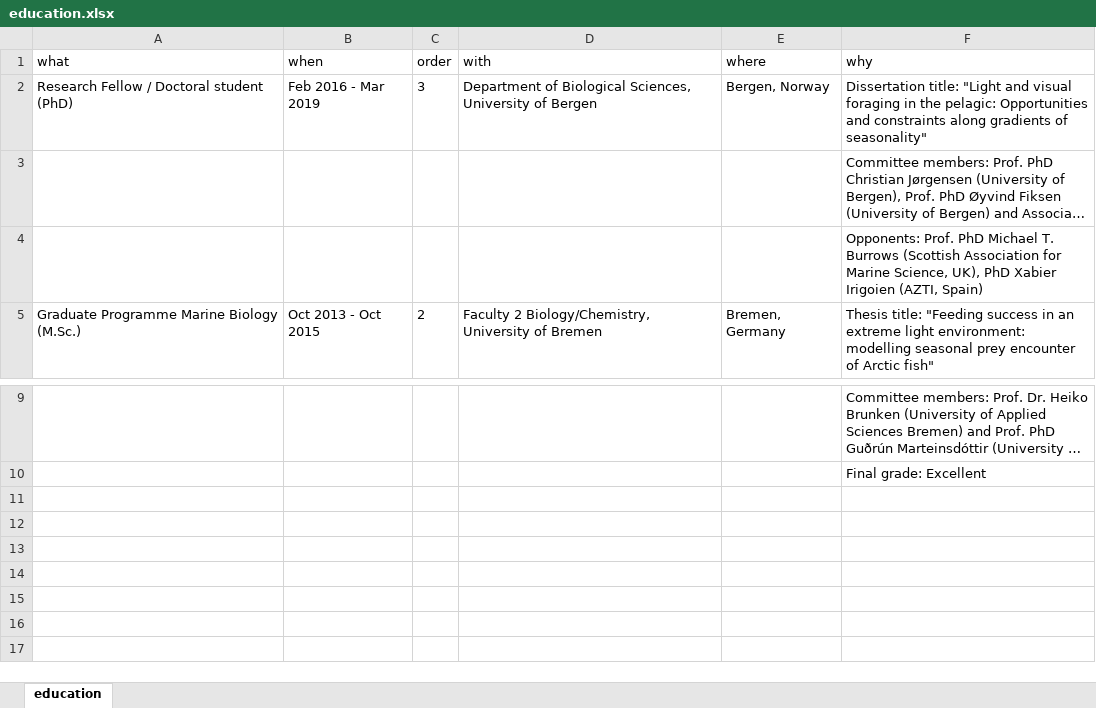
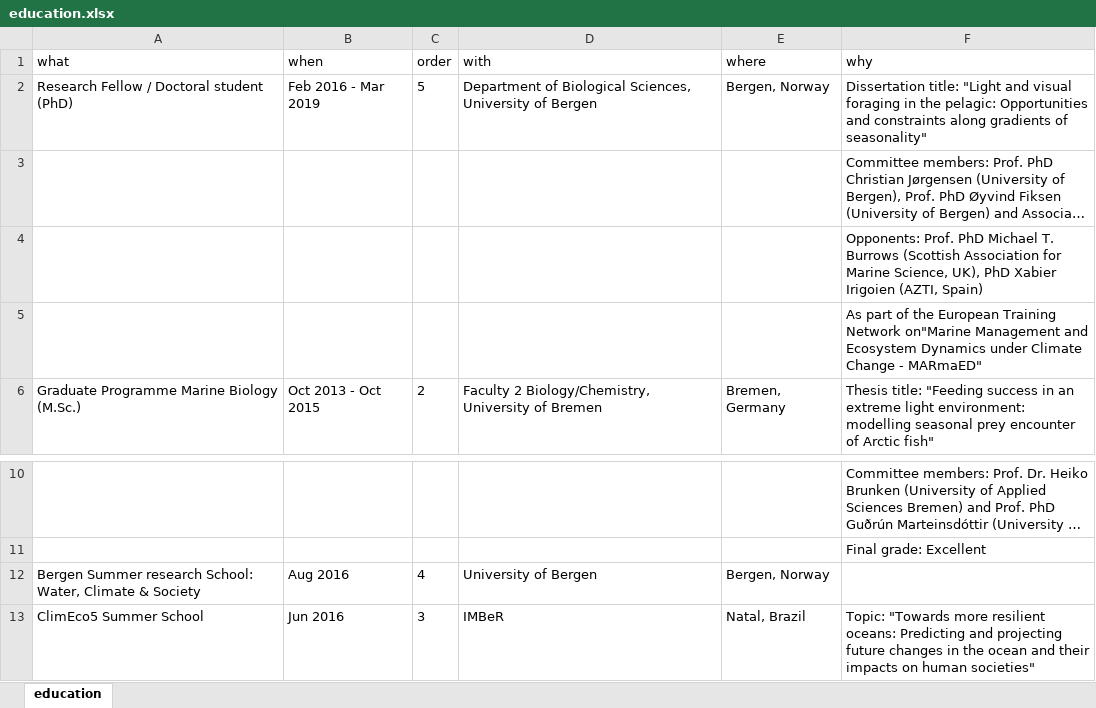
Before and after one commit to tomlangbehn/TomLangbehn_CV, an Excel workbook: data/education.xlsx, sheet education, drawn as a sheet; only a part is shown, gaps mark what is left out; long unchanged cells end in …; values as stored, in another font and other column widths than the file's, no borders; the diff names each change by its address in the sheet, - before the commit and + after, or states it on an @@ line.

```diff
--- a/data/education.xlsx (sheet education)
+++ b/data/education.xlsx (sheet education)
-C2 (order): 3
+C2 (order): 5
+row 5:  |  |  |  |  | As part of the European Training Network on"Marine Management and Ecosystem Dynamics under Climate Change - MARmaED"
+row 12: Bergen Summer research School: Water, Climate & Society | Aug 2016 | 4 | University of Bergen | Bergen, Norway
+row 13: ClimEco5 Summer School | Jun 2016 | 3 | IMBeR | Natal, Brazil | Topic: "Towards more resilient oceans: Predicting and projecting future changes in the ocean and their impacts on human societies"
```
Also changed, not shown: data/research-experience.xlsx, data/working-experience.xlsx, 7 other files.
